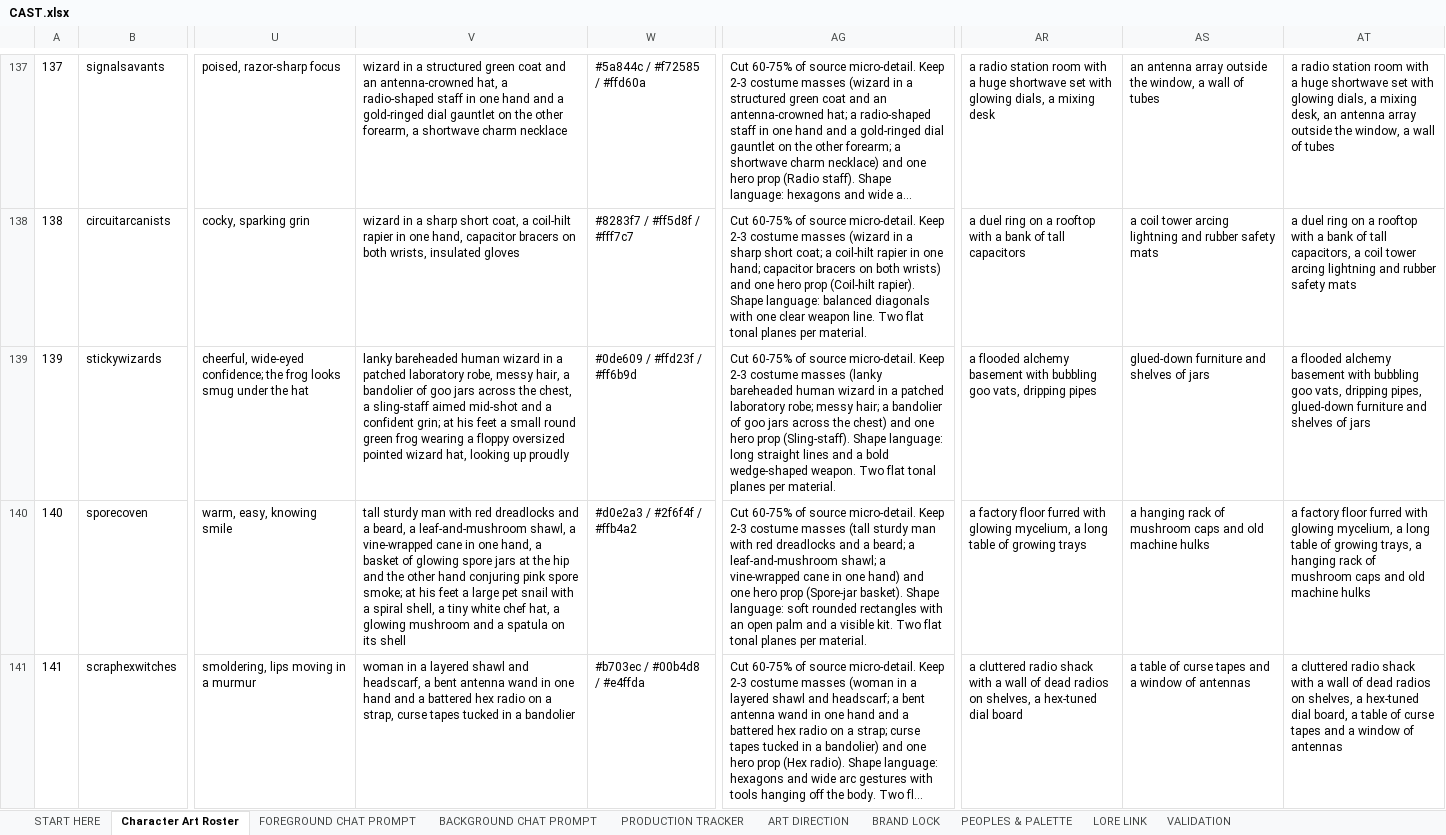
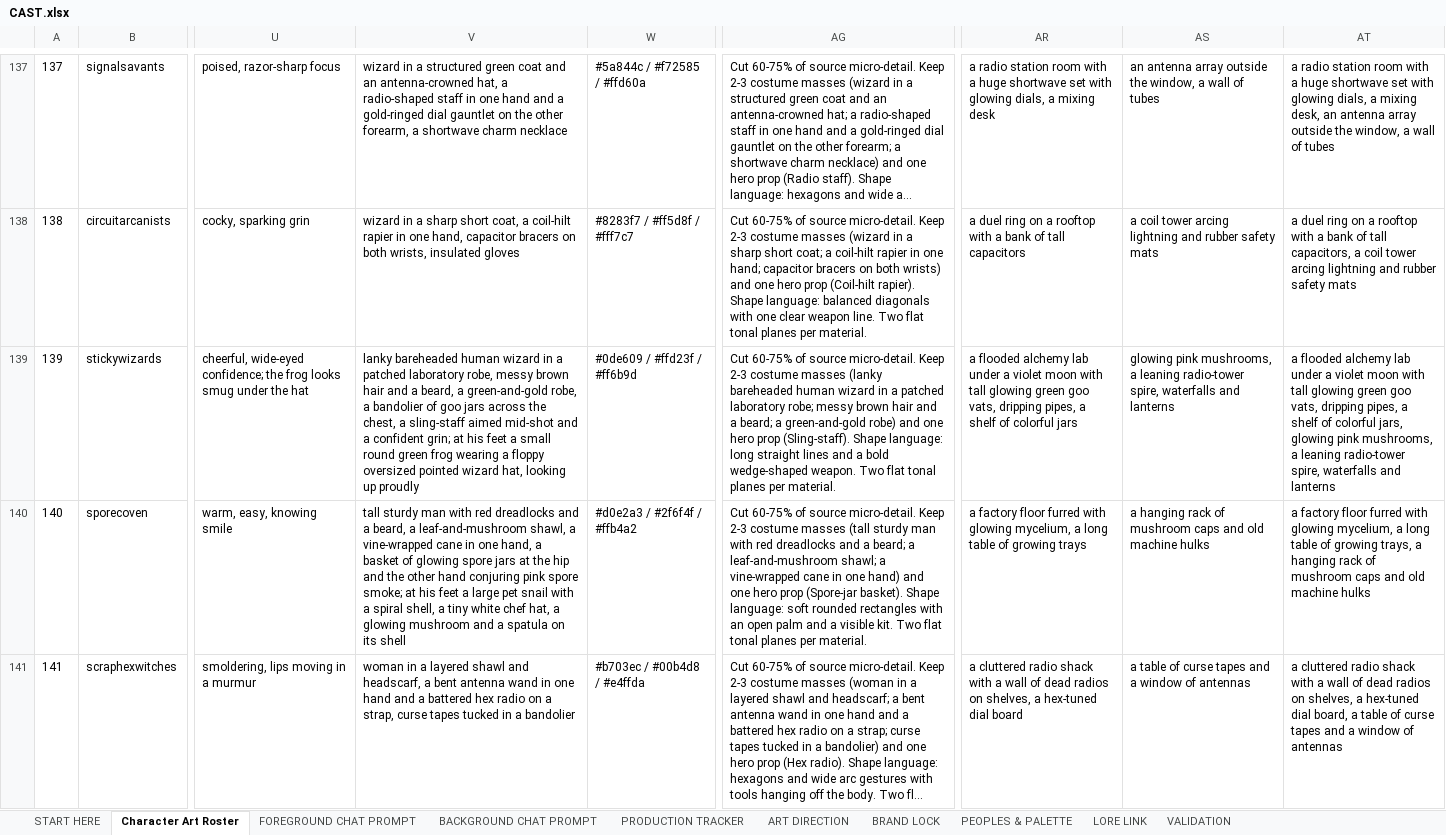
Before and after one commit to JHGruver/NewerDarkAges, an Excel workbook: CAST.xlsx, sheet Character Art Roster, drawn as a sheet; only a part is shown, gaps mark what is left out; long unchanged cells end in …; values as stored, in another font and other column widths than the file's, no borders; the diff names each change by its address in the sheet, - before the commit and + after, or states it on an @@ line.

```diff
--- a/CAST.xlsx (sheet Character Art Roster)
+++ b/CAST.xlsx (sheet Character Art Roster)
-V139: …robe, messy hair, a bandolier…
+V139: …robe, messy brown hair and a beard, a green-and-gold robe, a bandolier…
-AG139: …robe; messy hair; a bandolier of goo jars across the chest) and one…
+AG139: …robe; messy brown hair and a beard; a green-and-gold robe) and one…
-AR139: …flooded alchemy basement with bubbling goo vats, dripping pipes
+AR139: …flooded alchemy lab under a violet moon with tall glowing green goo vats, dripping pipes, a shelf of colorful jars
-AS139: glued-down furniture and shelves of jars
+AS139: glowing pink mushrooms, a leaning radio-tower spire, waterfalls and lanterns
-AT139: …flooded alchemy basement with bubbling goo vats, dripping pipes, glued-down furniture and shelves of jars
+AT139: …flooded alchemy lab under a violet moon with tall glowing green goo vats, dripping pipes, a shelf of colorful jars, glowing pink mushrooms, a leaning radio-tower spire, waterfalls and lanterns
```
Also changed, not shown: NDA_Art_Color_Reference.xlsx, NDA_MVP_Characters_V2.xlsx, 7 other files.
